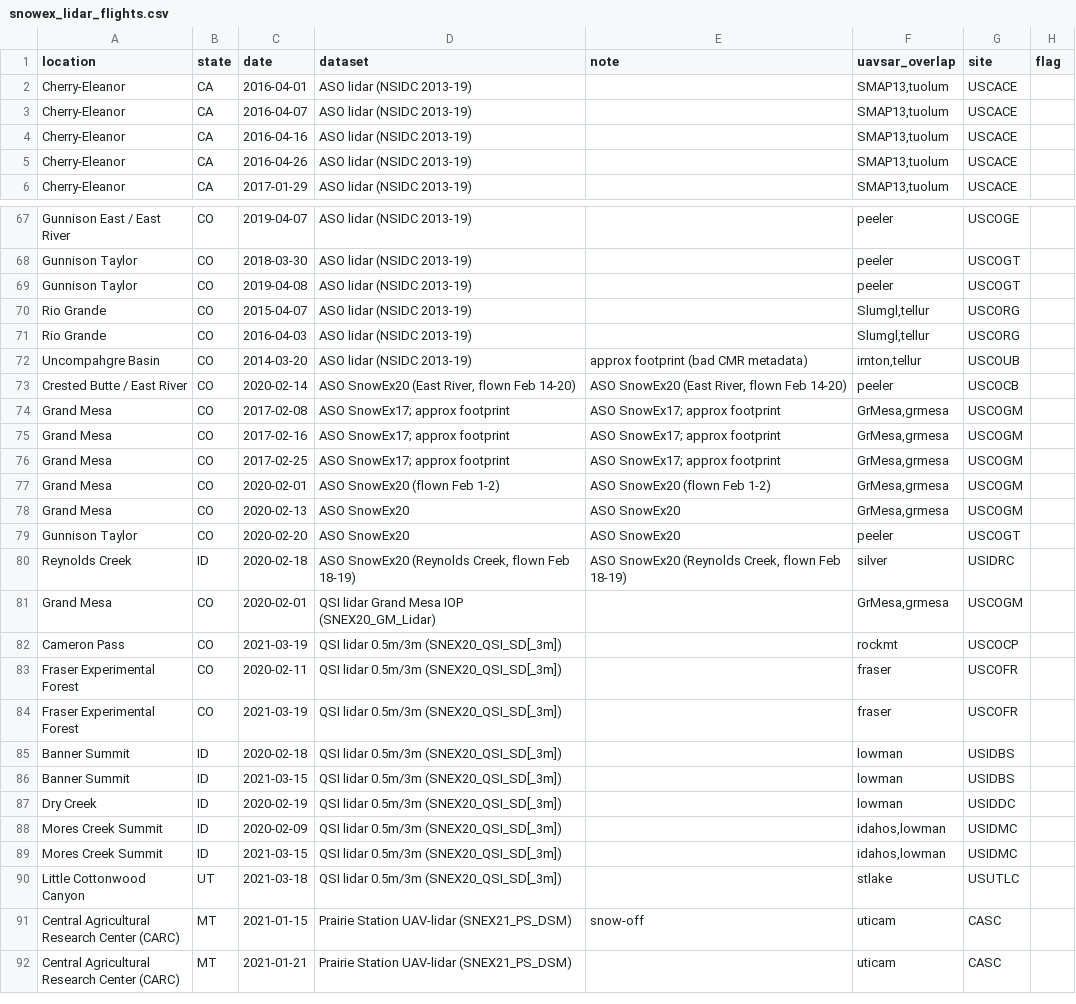
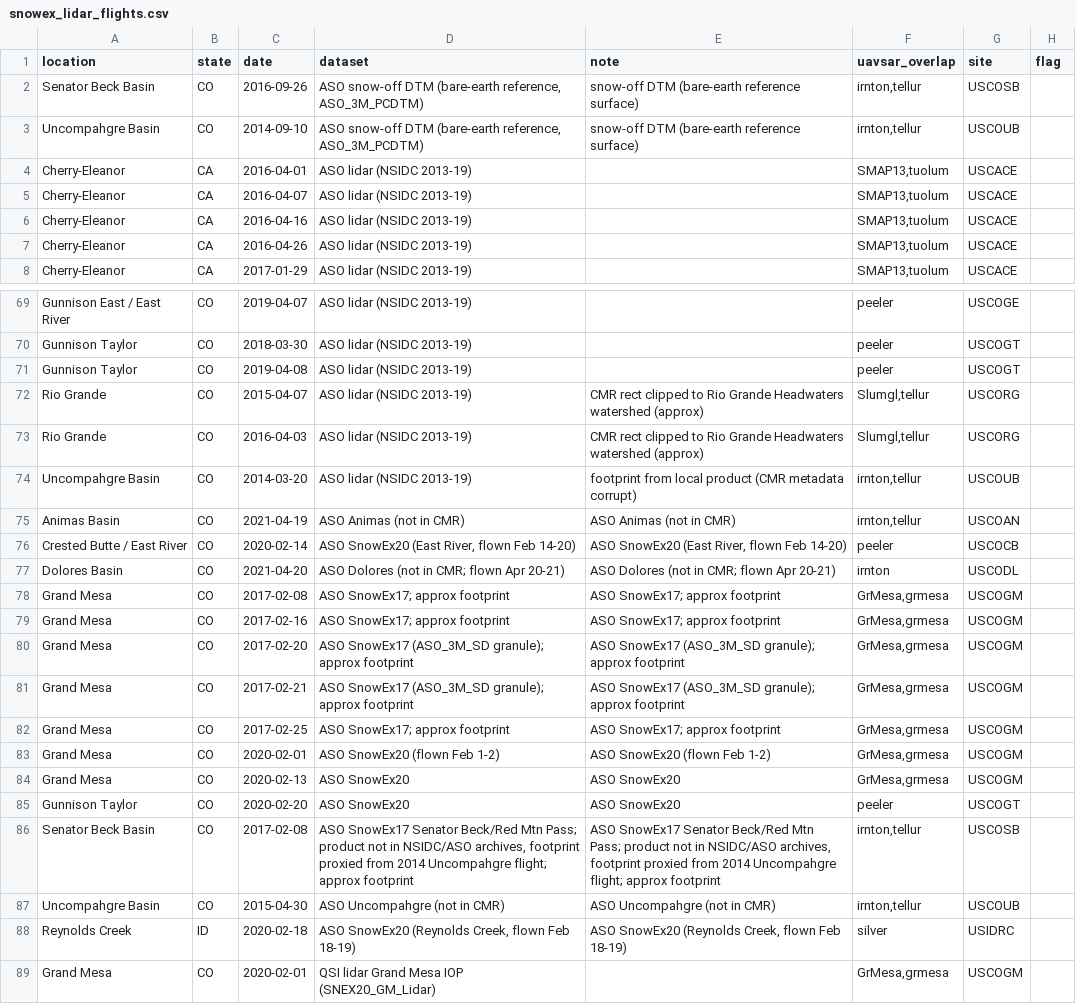
Before and after one commit to hpmarshall/SnowExUAVSAR, a CSV file: snowex_lidar_flights.csv, drawn as a sheet; only a part is shown, gaps mark what is left out; the shorter side is filled out with more unchanged rows.

```diff
--- a/snowex_lidar_flights.csv
+++ b/snowex_lidar_flights.csv
@@ -1,2 +1,4 @@
 location,state,date,dataset,note,uavsar_overlap,site,flag
+Senator Beck Basin,CO,2016-09-26,"ASO snow-off DTM (bare-earth reference, ASO_3M_PCDTM)",snow-off DTM (bare-earth reference surface),"irnton,tellur",USCOSB,
+Uncompahgre Basin,CO,2014-09-10,"ASO snow-off DTM (bare-earth reference, ASO_3M_PCDTM)",snow-off DTM (bare-earth reference surface),"irnton,tellur",USCOUB,
 Cherry-Eleanor,CA,2016-04-01,ASO lidar (NSIDC 2013-19),,"SMAP13,tuolum",USCACE,
@@ -69,8 +71,12 @@ Gunnison Taylor,CO,2018-03-30,ASO lidar (NSIDC 2013-19),,peeler,USCOGT,
 Gunnison Taylor,CO,2019-04-08,ASO lidar (NSIDC 2013-19),,peeler,USCOGT,
-Rio Grande,CO,2015-04-07,ASO lidar (NSIDC 2013-19),,"Slumgl,tellur",USCORG,
-Rio Grande,CO,2016-04-03,ASO lidar (NSIDC 2013-19),,"Slumgl,tellur",USCORG,
-Uncompahgre Basin,CO,2014-03-20,ASO lidar (NSIDC 2013-19),approx footprint (bad CMR metadata),"irnton,tellur",USCOUB,
+Rio Grande,CO,2015-04-07,ASO lidar (NSIDC 2013-19),CMR rect clipped to Rio Grande Headwaters watershed (approx),"Slumgl,tellur",USCORG,
+Rio Grande,CO,2016-04-03,ASO lidar (NSIDC 2013-19),CMR rect clipped to Rio Grande Headwaters watershed (approx),"Slumgl,tellur",USCORG,
+Uncompahgre Basin,CO,2014-03-20,ASO lidar (NSIDC 2013-19),footprint from local product (CMR metadata corrupt),"irnton,tellur",USCOUB,
+Animas Basin,CO,2021-04-19,ASO Animas (not in CMR),ASO Animas (not in CMR),"irnton,tellur",USCOAN,
 Crested Butte / East River,CO,2020-02-14,"ASO SnowEx20 (East River, flown Feb 14-20)","ASO SnowEx20 (East River, flown Feb 14-20)",peeler,USCOCB,
+Dolores Basin,CO,2021-04-20,ASO Dolores (not in CMR; flown Apr 20-21),ASO Dolores (not in CMR; flown Apr 20-21),irnton,USCODL,
 Grand Mesa,CO,2017-02-08,ASO SnowEx17; approx footprint,ASO SnowEx17; approx footprint,"GrMesa,grmesa",USCOGM,
 Grand Mesa,CO,2017-02-16,ASO SnowEx17; approx footprint,ASO SnowEx17; approx footprint,"GrMesa,grmesa",USCOGM,
+Grand Mesa,CO,2017-02-20,ASO SnowEx17 (ASO_3M_SD granule); approx footprint,ASO SnowEx17 (ASO_3M_SD granule); approx footprint,"GrMesa,grmesa",USCOGM,
+Grand Mesa,CO,2017-02-21,ASO SnowEx17 (ASO_3M_SD granule); approx footprint,ASO SnowEx17 (ASO_3M_SD granule); approx footprint,"GrMesa,grmesa",USCOGM,
 Grand Mesa,CO,2017-02-25,ASO SnowEx17; approx footprint,ASO SnowEx17; approx footprint,"GrMesa,grmesa",USCOGM,
@@ -79,2 +85,4 @@ Grand Mesa,CO,2020-02-13,ASO SnowEx20,ASO SnowEx20,"GrMesa,grmesa",USCOGM,
 Gunnison Taylor,CO,2020-02-20,ASO SnowEx20,ASO SnowEx20,peeler,USCOGT,
+Senator Beck Basin,CO,2017-02-08,"ASO SnowEx17 Senator Beck/Red Mtn Pass; product not in NSIDC/ASO archives, footprint proxied from 2014 Uncompahgre flight; approx footprint","ASO SnowEx17 Senator Beck/Red Mtn Pass; product not in NSIDC/ASO archives, footprint proxied from 2014 Uncompahgre flight; approx footprint","irnton,tellur",USCOSB,
+Uncompahgre Basin,CO,2015-04-30,ASO Uncompahgre (not in CMR),ASO Uncompahgre (not in CMR),"irnton,tellur",USCOUB,
 Reynolds Creek,ID,2020-02-18,"ASO SnowEx20 (Reynolds Creek, flown Feb 18-19)","ASO SnowEx20 (Reynolds Creek, flown Feb 18-19)",silver,USIDRC,
```
Also changed, not shown: snowex_overlap.csv, 5 other files.
